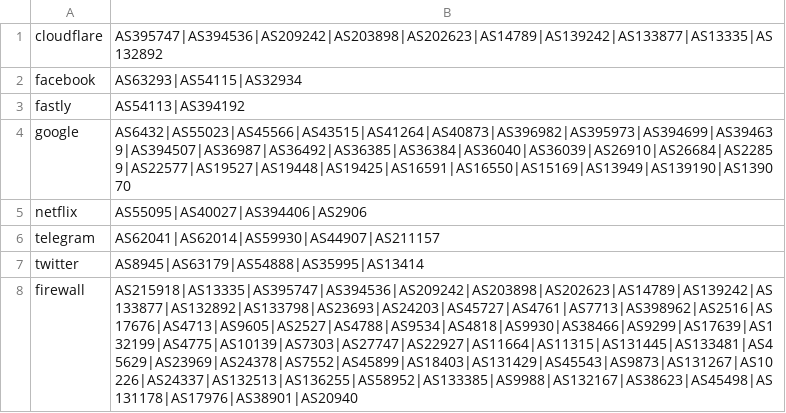
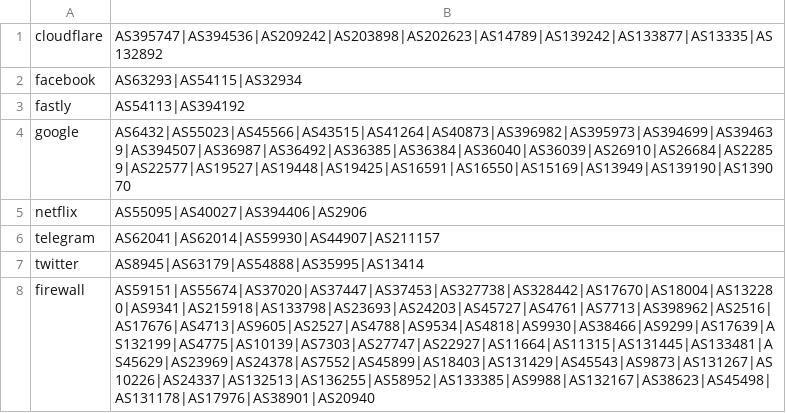
Before and after one commit to malikshi/geoip, a CSV file: asn.csv, drawn as a sheet.

```diff
--- a/asn.csv
+++ b/asn.csv
@@ -7,2 +7,2 @@ telegram,AS62041|AS62014|AS59930|AS44907|AS211157
 twitter,AS8945|AS63179|AS54888|AS35995|AS13414
-firewall,AS215918|AS13335|AS395747|AS394536|AS209242|AS203898|AS202623|AS14789|AS139242|AS133877|AS132892|AS133798|AS23693|AS24203|AS45727|AS4761|AS7713|AS398962|AS2516|AS17676|AS4713|AS9605|AS2527|AS4788|AS9534|AS4818|AS9930|AS38466|AS9299|AS17639|AS132199|AS4775|AS10139|AS7303|AS27747|AS22927|AS11664|AS11315|AS131445|AS133481|AS45629|AS23969|AS24378|AS7552|AS45899|AS18403|AS131429|AS45543|AS9873|AS131267|AS10226|AS24337|AS132513|AS136255|AS58952|AS133385|AS9988|AS132167|AS38623|AS45498|AS131178|AS17976|AS38901|AS20940
+firewall,AS59151|AS55674|AS37020|AS37447|AS37453|AS327738|AS328442|AS17670|AS18004|AS132280|AS9341|AS215918|AS133798|AS23693|AS24203|AS45727|AS4761|AS7713|AS398962|AS2516|AS17676|AS4713|AS9605|AS2527|AS4788|AS9534|AS4818|AS9930|AS38466|AS9299|AS17639|AS132199|AS4775|AS10139|AS7303|AS27747|AS22927|AS11664|AS11315|AS131445|AS133481|AS45629|AS23969|AS24378|AS7552|AS45899|AS18403|AS131429|AS45543|AS9873|AS131267|AS10226|AS24337|AS132513|AS136255|AS58952|AS133385|AS9988|AS132167|AS38623|AS45498|AS131178|AS17976|AS38901|AS20940
```
Also changed, not shown: 1 other file.
